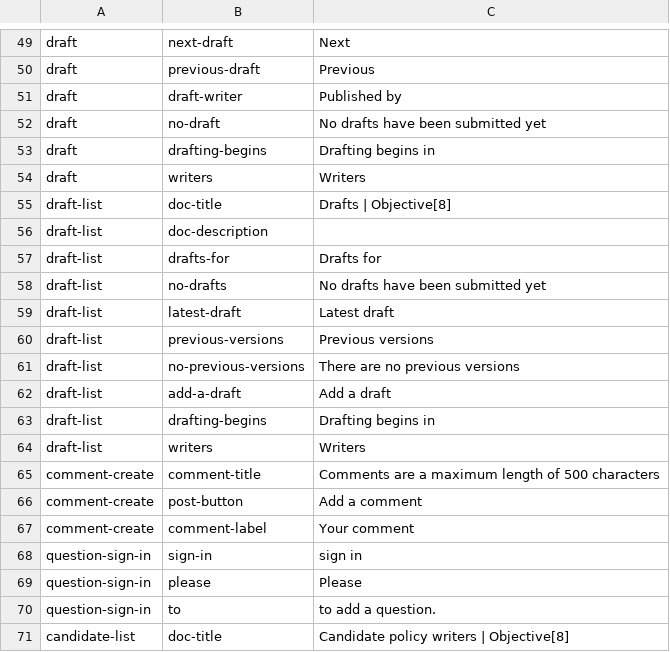
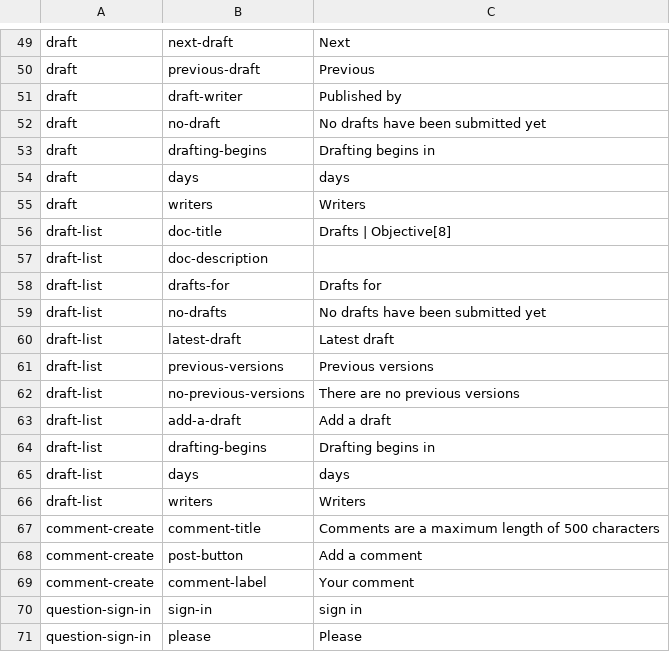
Before and after one commit to ThoughtWorksInc/objective8, a CSV file: resources/translations/en.csv, drawn as a sheet; only a part is shown, gaps mark what is left out; the shorter side is filled out with more unchanged rows.

Commit message:
CM + AB #66 added drafting-begins-date attribute on '/drafts' and '/drafts/id' pages

```diff
--- a/resources/translations/en.csv
+++ b/resources/translations/en.csv
@@ -53,2 +53,3 @@ draft,no-draft,No drafts have been submitted yet
 draft,drafting-begins,Drafting begins in
+draft,days,days
 draft,writers,Writers
@@ -63,2 +64,3 @@ draft-list,add-a-draft,Add a draft
 draft-list,drafting-begins,Drafting begins in
+draft-list,days,days
 draft-list,writers,Writers
```
Also changed, not shown: 2 other files.
